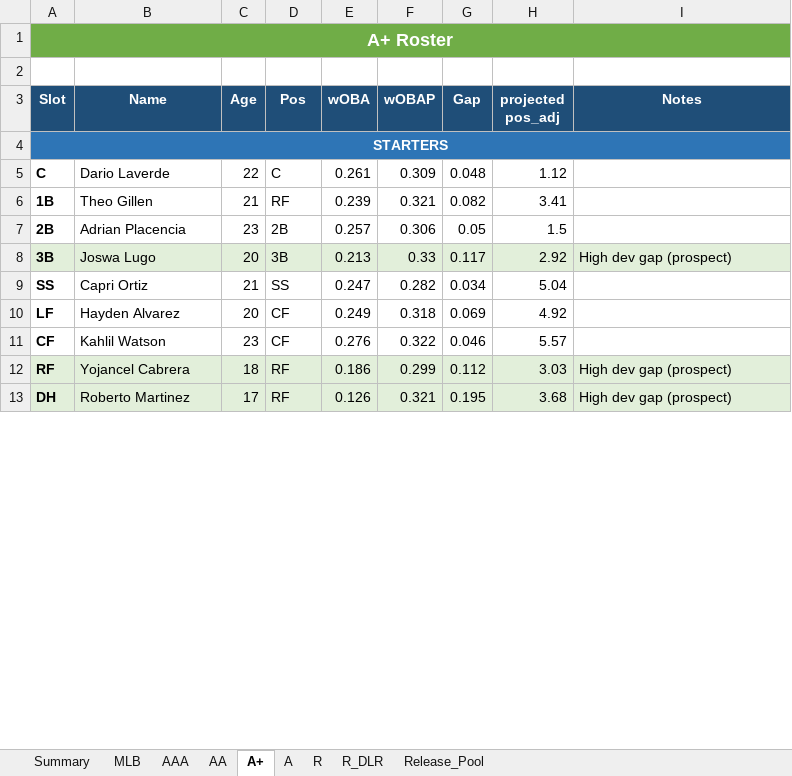
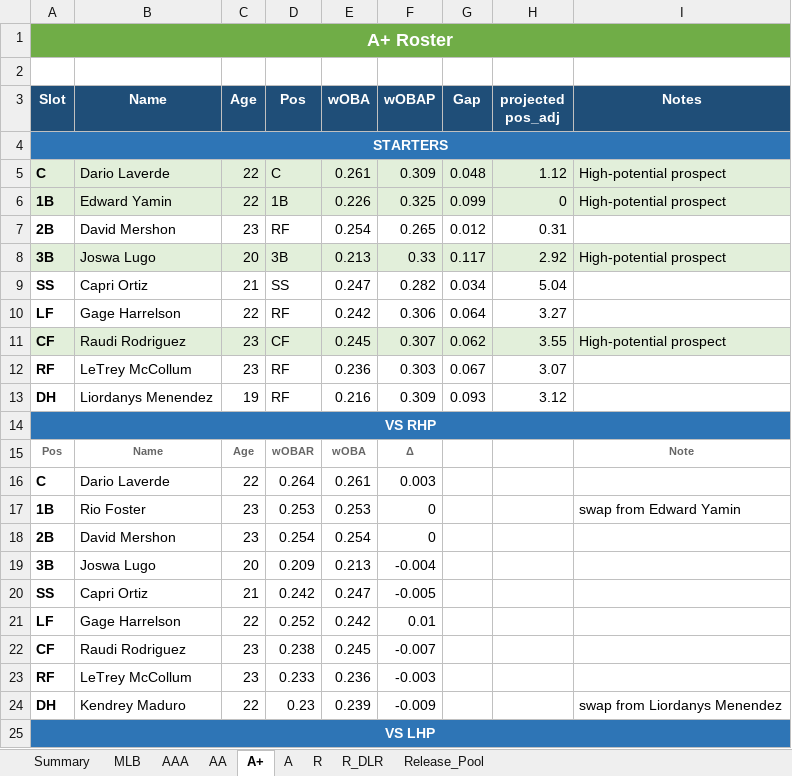
Before and after one commit to stames999/ootp_app, an Excel workbook: outputs/LAA_hitter_system.xlsx, sheet A+, drawn as a sheet; only a part is shown; values as stored, in another font and other column widths than the file's, no borders; removed rows and columns are numbered as before the commit, all else as after; the diff covers the shown part only; the diff names each change by its address in the sheet, - before the commit and + after, or states it on an @@ line.

```diff
--- a/outputs/LAA_hitter_system.xlsx (sheet A+)
+++ b/outputs/LAA_hitter_system.xlsx (sheet A+)
-A5:I5 fill: none
+A5:I5 fill: #E2EFDA
-I5 (Notes): (empty)
+I5 (Notes): High-potential prospect
-row 6: 1B | Theo Gillen | 21 | RF | 0.239 | 0.321 | 0.082 | 3.41
-row 7: 2B | Adrian Placencia | 23 | 2B | 0.257 | 0.306 | 0.05 | 1.5
+row 6: 1B | Edward Yamin | 22 | 1B | 0.226 | 0.325 | 0.099 | 0 | High-potential prospect
+row 7: 2B | David Mershon | 23 | RF | 0.254 | 0.265 | 0.012 | 0.31
-I8 (Notes): High dev gap (prospect)
+I8 (Notes): High-potential prospect
-row 10: LF | Hayden Alvarez | 20 | CF | 0.249 | 0.318 | 0.069 | 4.92
+row 10: LF | Gage Harrelson | 22 | RF | 0.242 | 0.306 | 0.064 | 3.27
-A11:I11 fill: none
+A11:I11 fill: #E2EFDA
-B11 (Name): Kahlil Watson
+B11 (Name): Raudi Rodriguez
-E11 (wOBA): 0.276
+E11 (wOBA): 0.245
-F11 (wOBAP): 0.322
+F11 (wOBAP): 0.307
-G11 (Gap): 0.046
+G11 (Gap): 0.062
-H11 (projected pos_adj): 5.57
+H11 (projected pos_adj): 3.55
-I11 (Notes): (empty)
+I11 (Notes): High-potential prospect
-row 12: RF | Yojancel Cabrera | 18 | RF | 0.186 | 0.299 | 0.112 | 3.03 | High dev gap (prospect)
-row 13: DH | Roberto Martinez | 17 | RF | 0.126 | 0.321 | 0.195 | 3.68 | High dev gap (prospect)
+row 12: RF | LeTrey McCollum | 23 | RF | 0.236 | 0.303 | 0.067 | 3.07
+row 13: DH | Liordanys Menendez | 19 | RF | 0.216 | 0.309 | 0.093 | 3.12
+row 14: VS RHP
+row 15: Pos | Name | Age | wOBAR | wOBA | Δ |  |  | Note
+row 16: C | Dario Laverde | 22 | 0.264 | 0.261 | 0.003
+row 17: 1B | Rio Foster | 23 | 0.253 | 0.253 | 0 |  |  | swap from Edward Yamin
+row 18: 2B | David Mershon | 23 | 0.254 | 0.254 | 0
+row 19: 3B | Joswa Lugo | 20 | 0.209 | 0.213 | -0.004
+row 20: SS | Capri Ortiz | 21 | 0.242 | 0.247 | -0.005
+row 21: LF | Gage Harrelson | 22 | 0.252 | 0.242 | 0.01
+row 22: CF | Raudi Rodriguez | 23 | 0.238 | 0.245 | -0.007
+row 23: RF | LeTrey McCollum | 23 | 0.233 | 0.236 | -0.003
+row 24: DH | Kendrey Maduro | 22 | 0.23 | 0.239 | -0.009 |  |  | swap from Liordanys Menendez
+row 25: VS LHP
```
Also changed, not shown: 13 added rows, 3 removed rows and 2 edited cells elsewhere in this sheet, sheet AA, sheet R, sheet A, sheet R_DLR, sheet AAA, sheet MLB, 2 more sheets, 8 other files.
